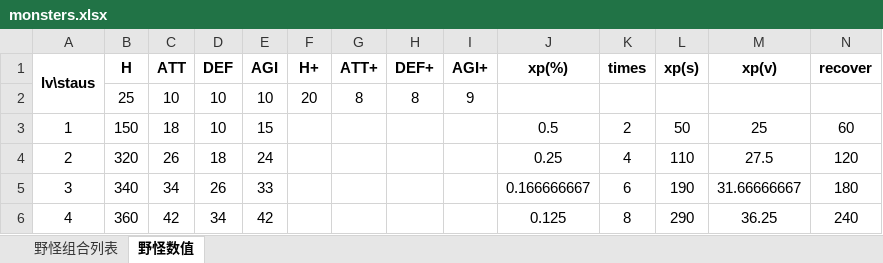
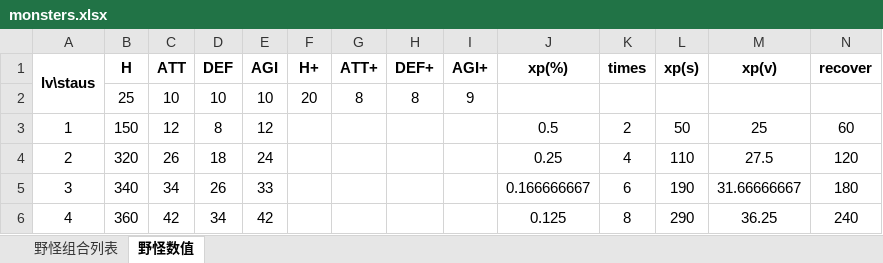
Before and after one commit to gaofeiii/Dino.game-server, an Excel workbook: const/monsters.xlsx, sheet 野怪数值, drawn as a sheet; only a part is shown; values as stored, in another font and other column widths than the file's, no borders; the diff names each change by its address in the sheet, - before the commit and + after, or states it on an @@ line.

```diff
--- a/const/monsters.xlsx (sheet 野怪数值)
+++ b/const/monsters.xlsx (sheet 野怪数值)
-C3 (ATT): 18
+C3 (ATT): 12
-D3 (DEF): 10
+D3 (DEF): 8
-E3 (AGI): 15
+E3 (AGI): 12
```
Also changed, not shown: const/shopping_list.xlsx, const/technologies.xlsx, 16 other files.
